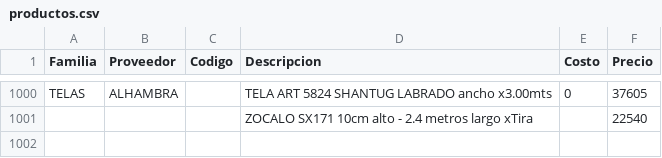
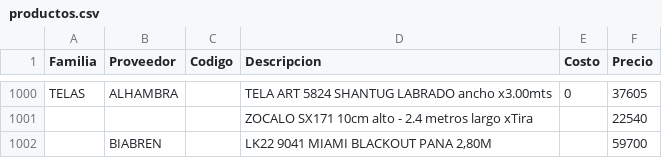
Before and after one commit to SkyfuN23/ListaPrecios, a CSV file: productos.csv, drawn as a sheet; only a part is shown, gaps mark what is left out; the diff names each change by its address in the sheet, - before the commit and + after, or states it on an @@ line.

Commit message:
Actualizacion base datos

```diff
--- a/productos.csv
+++ b/productos.csv
+row 1002:  | BIABREN |  | LK22 9041 MIAMI BLACKOUT PANA 2,80M |  | 59700
```
